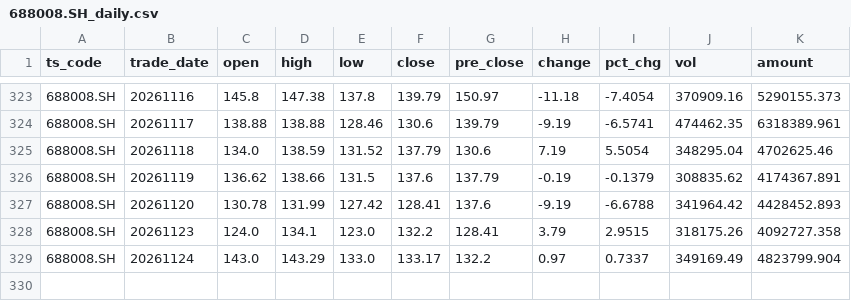
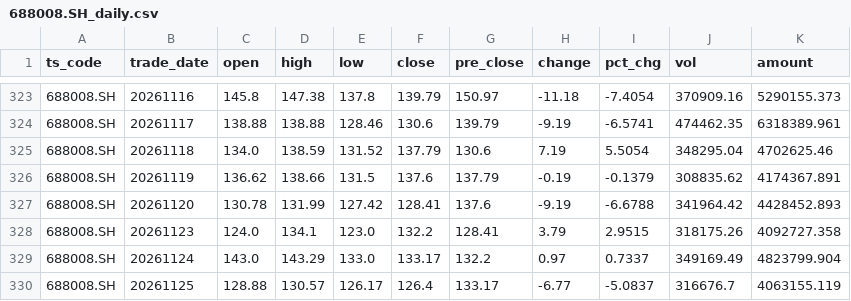
Before and after one commit to caralfm/ai-quant-lab, a CSV file: strategies/turtle-backtest/data/688008.SH_daily.csv, drawn as a sheet; only a part is shown, gaps mark what is left out.

```diff
--- a/strategies/turtle-backtest/data/688008.SH_daily.csv
+++ b/strategies/turtle-backtest/data/688008.SH_daily.csv
@@ -329 +329,2 @@
 688008.SH,20261124,143.0,143.29,133.0,133.17,132.2,0.97,0.7337,349169.49,4823799.904
+688008.SH,20261125,128.88,130.57,126.17,126.4,133.17,-6.77,-5.0837,316676.7,4063155.119
```
Also changed, not shown: strategies/turtle-backtest/data/000977.SZ_daily.csv, strategies/turtle-backtest/data/300604.SZ_daily.csv, 1 other file.
